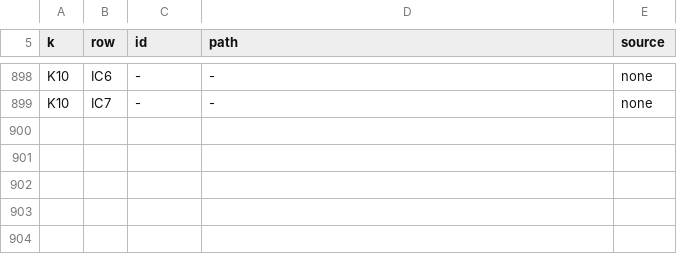
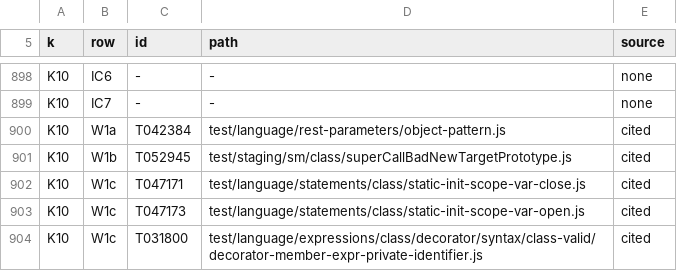
Before and after one commit to Broiler-Platform/Broiler.JS, a TSV file: docs/evidence/sjl-14-001/corrections/k-paths.tsv, drawn as a sheet; only a part is shown, gaps mark what is left out; the diff names each change by its address in the sheet, - before the commit and + after, or states it on an @@ line.

```diff
--- a/docs/evidence/sjl-14-001/corrections/k-paths.tsv
+++ b/docs/evidence/sjl-14-001/corrections/k-paths.tsv
+row 900: K10 | W1a | T042384 | test/language/rest-parameters/object-pattern.js | cited
+row 901: K10 | W1b | T052945 | test/staging/sm/class/superCallBadNewTargetPrototype.js | cited
+row 902: K10 | W1c | T047171 | test/language/statements/class/static-init-scope-var-close.js | cited
+row 903: K10 | W1c | T047173 | test/language/statements/class/static-init-scope-var-open.js | cited
+row 904: K10 | W1c | T031800 | test/language/expressions/class/decorator/syntax/class-valid/decorator-member-expr-private-identifier.js | cited
```
Also changed, not shown: docs/evidence/sjl-14-001/corrections/k-rows.tsv, 4 other files.
